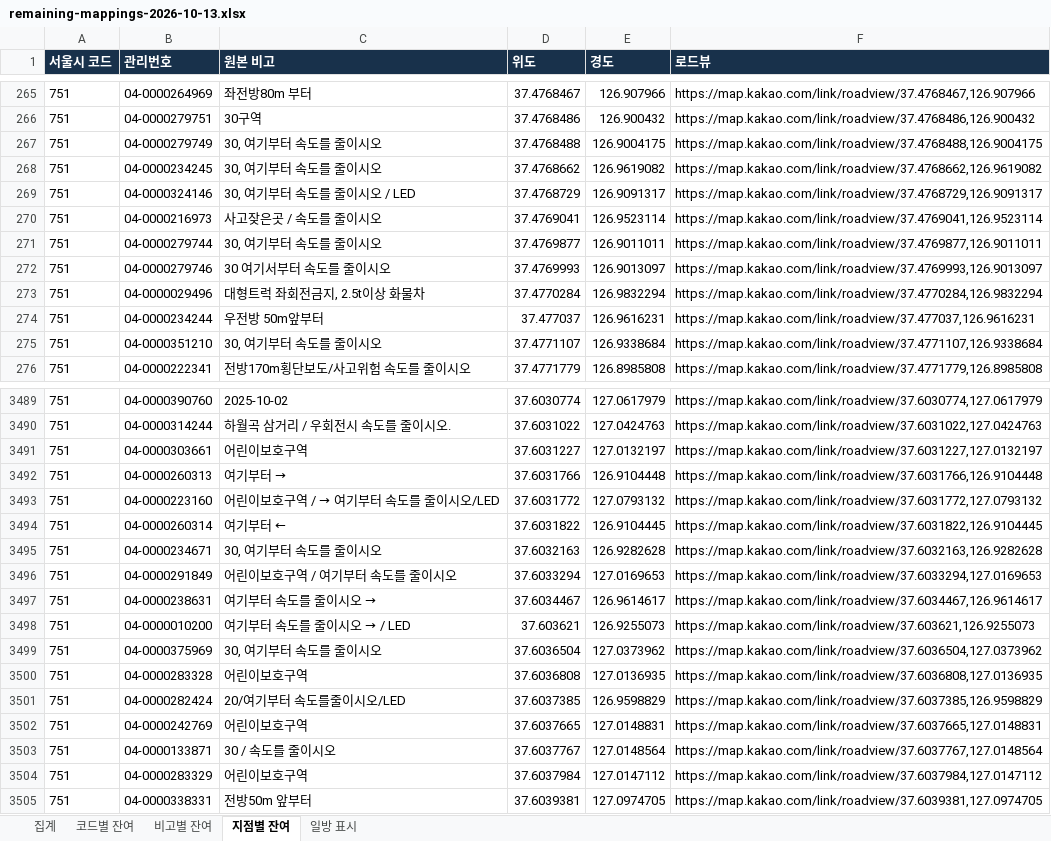
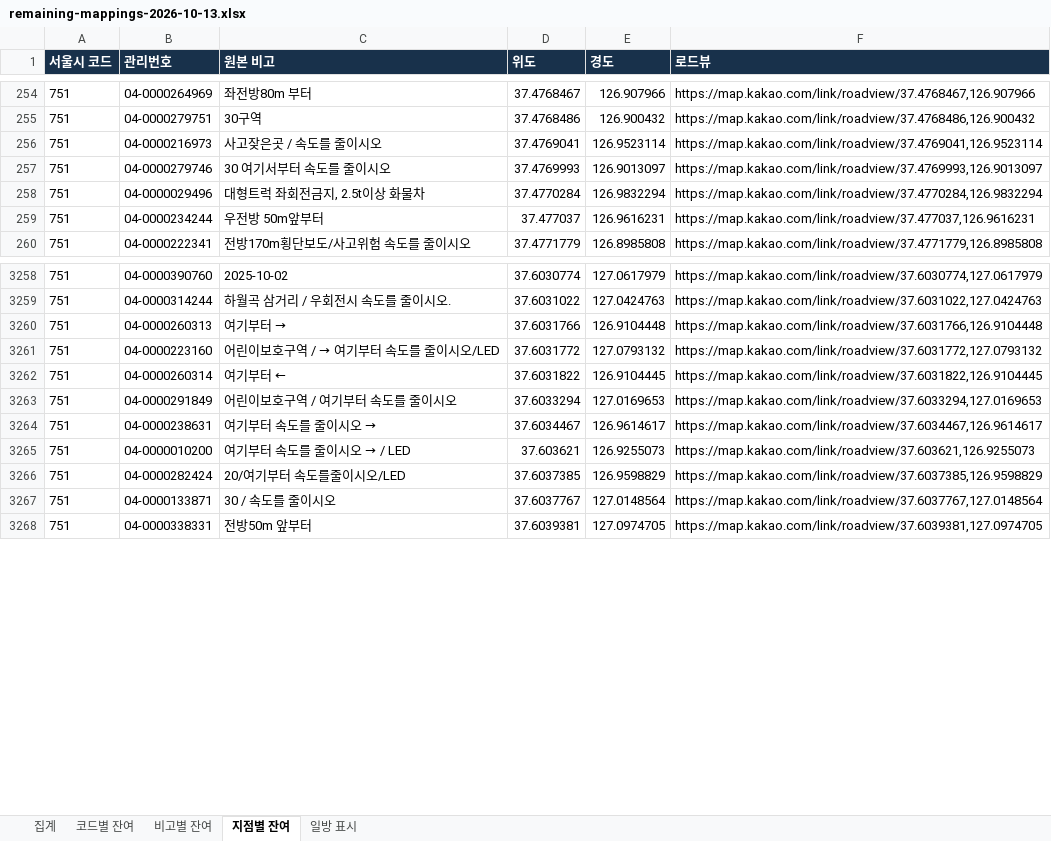
Before and after one commit to danba1229/tia-swa-calculation, an Excel workbook: docs/sign-code-verification/remaining-mappings-2026-10-13.xlsx, sheet 지점별 잔여, drawn as a sheet; only a part is shown, gaps mark what is left out; values as stored, in another font and other column widths than the file's, no borders; the diff covers the shown part only; the diff names each change by its address in the sheet, - before the commit and + after, or states it on an @@ line.

```diff
--- a/docs/sign-code-verification/remaining-mappings-2026-10-13.xlsx (sheet 지점별 잔여)
+++ b/docs/sign-code-verification/remaining-mappings-2026-10-13.xlsx (sheet 지점별 잔여)
-row 267: 751 | 04-0000279749 | 30, 여기부터 속도를 줄이시오 | 37.4768488 | 126.9004175 | https://map.kakao.com/link/roadview/37.4768488,126.9004175
-row 268: 751 | 04-0000234245 | 30, 여기부터 속도를 줄이시오 | 37.4768662 | 126.9619082 | https://map.kakao.com/link/roadview/37.4768662,126.9619082
-row 269: 751 | 04-0000324146 | 30, 여기부터 속도를 줄이시오 / LED | 37.4768729 | 126.9091317 | https://map.kakao.com/link/roadview/37.4768729,126.9091317
-row 271: 751 | 04-0000279744 | 30, 여기부터 속도를 줄이시오 | 37.4769877 | 126.9011011 | https://map.kakao.com/link/roadview/37.4769877,126.9011011
-row 275: 751 | 04-0000351210 | 30, 여기부터 속도를 줄이시오 | 37.4771107 | 126.9338684 | https://map.kakao.com/link/roadview/37.4771107,126.9338684
-row 3491: 751 | 04-0000303661 | 어린이보호구역 | 37.6031227 | 127.0132197 | https://map.kakao.com/link/roadview/37.6031227,127.0132197
-row 3495: 751 | 04-0000234671 | 30, 여기부터 속도를 줄이시오 | 37.6032163 | 126.9282628 | https://map.kakao.com/link/roadview/37.6032163,126.9282628
-row 3499: 751 | 04-0000375969 | 30, 여기부터 속도를 줄이시오 | 37.6036504 | 127.0373962 | https://map.kakao.com/link/roadview/37.6036504,127.0373962
-row 3500: 751 | 04-0000283328 | 어린이보호구역 | 37.6036808 | 127.0136935 | https://map.kakao.com/link/roadview/37.6036808,127.0136935
-row 3502: 751 | 04-0000242769 | 어린이보호구역 | 37.6037665 | 127.0148831 | https://map.kakao.com/link/roadview/37.6037665,127.0148831
-row 3504: 751 | 04-0000283329 | 어린이보호구역 | 37.6037984 | 127.0147112 | https://map.kakao.com/link/roadview/37.6037984,127.0147112
```
Also changed, not shown: 289 removed rows elsewhere in this sheet, sheet 비고별 잔여, sheet 코드별 잔여, sheet 집계, 8 other files.
